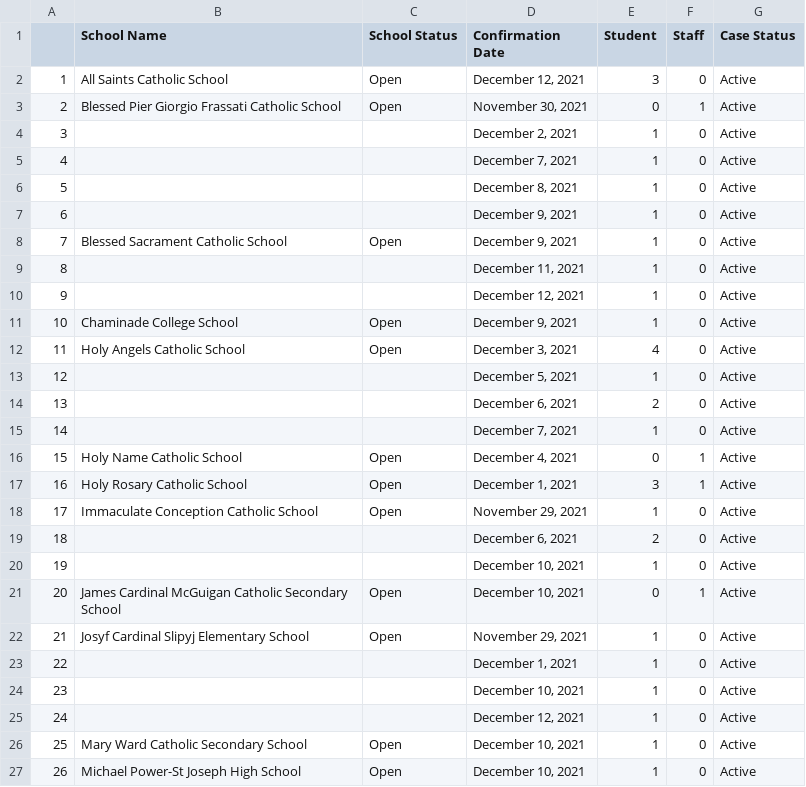
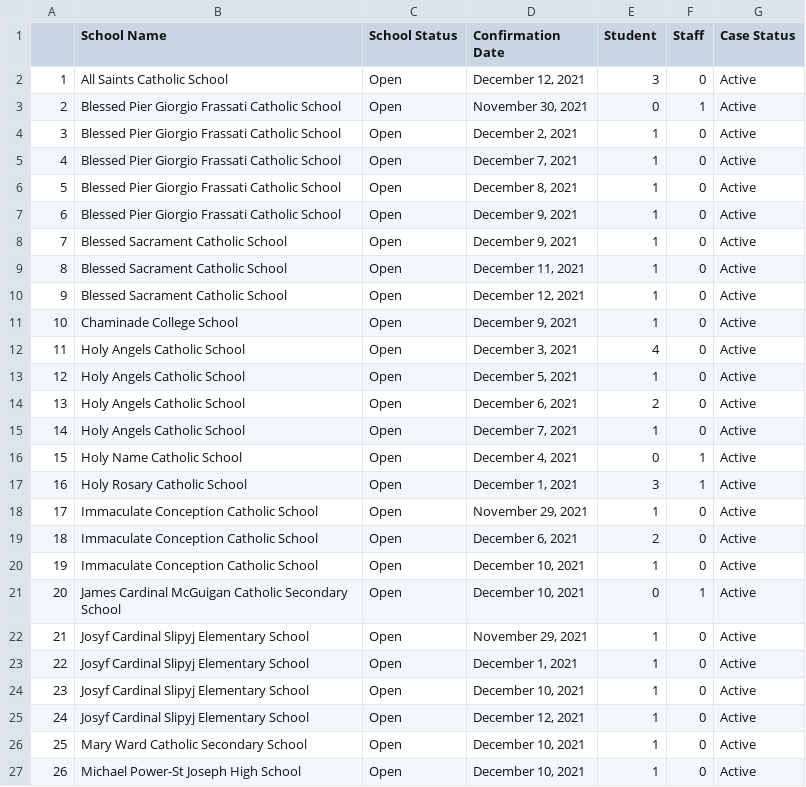
Before and after one commit to dudeandu/data-uploader-machine, a CSV file: boardsRaw/all_TCDSB_RAW.csv, drawn as a sheet; only a part is shown; the diff covers the shown part only.

Commit message:
update for today's date

```diff
--- a/boardsRaw/all_TCDSB_RAW.csv
+++ b/boardsRaw/all_TCDSB_RAW.csv
@@ -3,14 +3,14 @@
 "2","Blessed Pier Giorgio Frassati Catholic School","Open","November 30, 2021","0","1","Active"
-"3","","","December 2, 2021","1","0","Active"
-"4","","","December 7, 2021","1","0","Active"
-"5","","","December 8, 2021","1","0","Active"
-"6","","","December 9, 2021","1","0","Active"
+"3","Blessed Pier Giorgio Frassati Catholic School","Open","December 2, 2021","1","0","Active"
+"4","Blessed Pier Giorgio Frassati Catholic School","Open","December 7, 2021","1","0","Active"
+"5","Blessed Pier Giorgio Frassati Catholic School","Open","December 8, 2021","1","0","Active"
+"6","Blessed Pier Giorgio Frassati Catholic School","Open","December 9, 2021","1","0","Active"
 "7","Blessed Sacrament Catholic School","Open","December 9, 2021","1","0","Active"
-"8","","","December 11, 2021","1","0","Active"
-"9","","","December 12, 2021","1","0","Active"
+"8","Blessed Sacrament Catholic School","Open","December 11, 2021","1","0","Active"
+"9","Blessed Sacrament Catholic School","Open","December 12, 2021","1","0","Active"
 "10","Chaminade College School","Open","December 9, 2021","1","0","Active"
 "11","Holy Angels Catholic School","Open","December 3, 2021","4","0","Active"
-"12","","","December 5, 2021","1","0","Active"
-"13","","","December 6, 2021","2","0","Active"
-"14","","","December 7, 2021","1","0","Active"
+"12","Holy Angels Catholic School","Open","December 5, 2021","1","0","Active"
+"13","Holy Angels Catholic School","Open","December 6, 2021","2","0","Active"
+"14","Holy Angels Catholic School","Open","December 7, 2021","1","0","Active"
 "15","Holy Name Catholic School","Open","December 4, 2021","0","1","Active"
@@ -18,9 +18,9 @@
 "17","Immaculate Conception Catholic School","Open","November 29, 2021","1","0","Active"
-"18","","","December 6, 2021","2","0","Active"
-"19","","","December 10, 2021","1","0","Active"
+"18","Immaculate Conception Catholic School","Open","December 6, 2021","2","0","Active"
+"19","Immaculate Conception Catholic School","Open","December 10, 2021","1","0","Active"
 "20","James Cardinal McGuigan Catholic Secondary School","Open","December 10, 2021","0","1","Active"
 "21","Josyf Cardinal Slipyj Elementary School","Open","November 29, 2021","1","0","Active"
-"22","","","December 1, 2021","1","0","Active"
-"23","","","December 10, 2021","1","0","Active"
-"24","","","December 12, 2021","1","0","Active"
+"22","Josyf Cardinal Slipyj Elementary School","Open","December 1, 2021","1","0","Active"
+"23","Josyf Cardinal Slipyj Elementary School","Open","December 10, 2021","1","0","Active"
+"24","Josyf Cardinal Slipyj Elementary School","Open","December 12, 2021","1","0","Active"
 "25","Mary Ward Catholic Secondary School","Open","December 10, 2021","1","0","Active"
```
Also changed, not shown: 38 edited cells elsewhere in this file, boardsRaw/all_monavenir_RAW.csv, boardsRaw/all_viamonde_RAW.csv, 2 other files.
